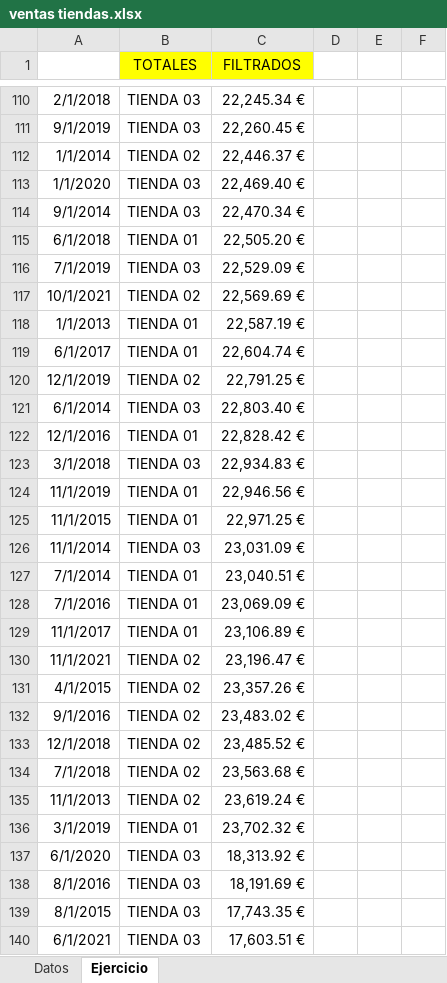
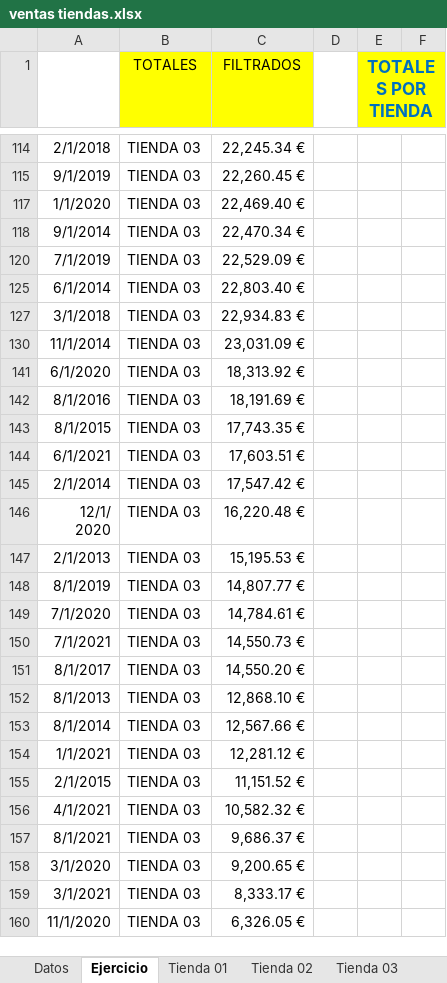
Before and after one commit to josecodetech/Excel, an Excel workbook: ventas tiendas.xlsx, sheet Ejercicio, drawn as a sheet; only a part is shown, gaps mark what is left out; the shorter side is filled out with more unchanged rows; values as stored, in another font and other column widths than the file's, no borders; charts and pictures and table styles not drawn; removed rows and columns are numbered as before the commit, all else as after; the diff covers the shown part only; the diff names each change by its address in the sheet, - before the commit and + after, or states it on an @@ line.

Commit message:
Graficos

```diff
--- a/ventas tiendas.xlsx (sheet Ejercicio)
+++ b/ventas tiendas.xlsx (sheet Ejercicio)
+sheet tab: Tienda 01
+sheet tab: Tienda 02
+sheet tab: Tienda 03
-E1: (empty)
+E1: TOTALES POR TIENDA
-E1:F1 fill: none
+E1:F1 fill: #FFFF00
+E1:F1 merged
@@ row 112 hidden: 1/1/2014 | TIENDA 02 | 22,446.37 € @@
@@ row 115 hidden: 6/1/2018 | TIENDA 01 | 22,505.20 € @@
@@ row 117 hidden: 10/1/2021 | TIENDA 02 | 22,569.69 € @@
@@ row 118 hidden: 1/1/2013 | TIENDA 01 | 22,587.19 € @@
@@ row 119 hidden: 6/1/2017 | TIENDA 01 | 22,604.74 € @@
@@ row 120 hidden: 12/1/2019 | TIENDA 02 | 22,791.25 € @@
@@ row 122 hidden: 12/1/2016 | TIENDA 01 | 22,828.42 € @@
@@ row 124 hidden: 11/1/2019 | TIENDA 01 | 22,946.56 € @@
@@ row 125 hidden: 11/1/2015 | TIENDA 01 | 22,971.25 € @@
@@ row 127 hidden: 7/1/2014 | TIENDA 01 | 23,040.51 € @@
@@ row 128 hidden: 7/1/2016 | TIENDA 01 | 23,069.09 € @@
@@ row 129 hidden: 11/1/2017 | TIENDA 01 | 23,106.89 € @@
@@ row 130 hidden: 11/1/2021 | TIENDA 02 | 23,196.47 € @@
@@ row 131 hidden: 4/1/2015 | TIENDA 02 | 23,357.26 € @@
@@ row 132 hidden: 9/1/2016 | TIENDA 02 | 23,483.02 € @@
@@ row 133 hidden: 12/1/2018 | TIENDA 02 | 23,485.52 € @@
@@ row 134 hidden: 7/1/2018 | TIENDA 02 | 23,563.68 € @@
@@ row 135 hidden: 11/1/2013 | TIENDA 02 | 23,619.24 € @@
@@ row 136 hidden: 3/1/2019 | TIENDA 01 | 23,702.32 € @@
```
Also changed, not shown: 6 added rows, 2 removed rows, 286 hidden or unhidden rows and 3 edited cells elsewhere in this sheet, other sheet tabs, charts or pictures.
